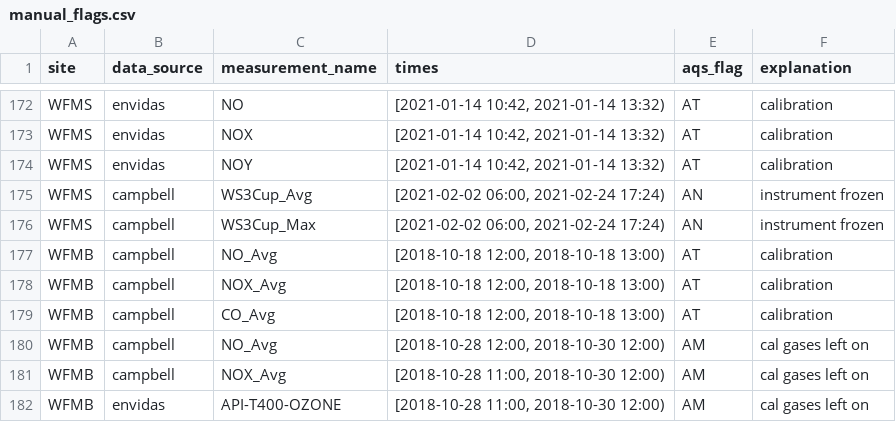
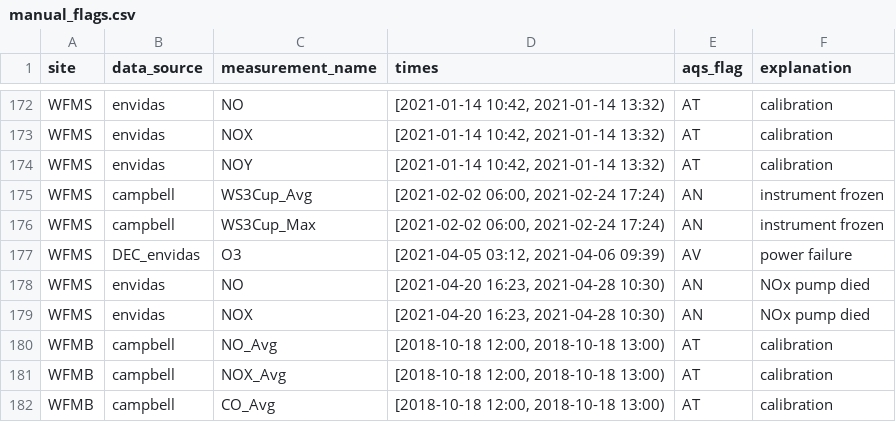
Before and after one commit to ASRCsoft/atmoschem.process, a CSV file: analysis/config/manual_flags.csv, drawn as a sheet; only a part is shown, gaps mark what is left out; the shorter side is filled out with more unchanged rows; the diff names each change by its address in the sheet, - before the commit and + after, or states it on an @@ line.

```diff
--- a/analysis/config/manual_flags.csv
+++ b/analysis/config/manual_flags.csv
+row 177: WFMS | DEC_envidas | O3 | [2021-04-05 03:12, 2021-04-06 09:39) | AV | power failure
+row 178: WFMS | envidas | NO | [2021-04-20 16:23, 2021-04-28 10:30) | AN | NOx pump died
+row 179: WFMS | envidas | NOX | [2021-04-20 16:23, 2021-04-28 10:30) | AN | NOx pump died
```
Also changed, not shown: analysis/config/cal_flags.csv.
